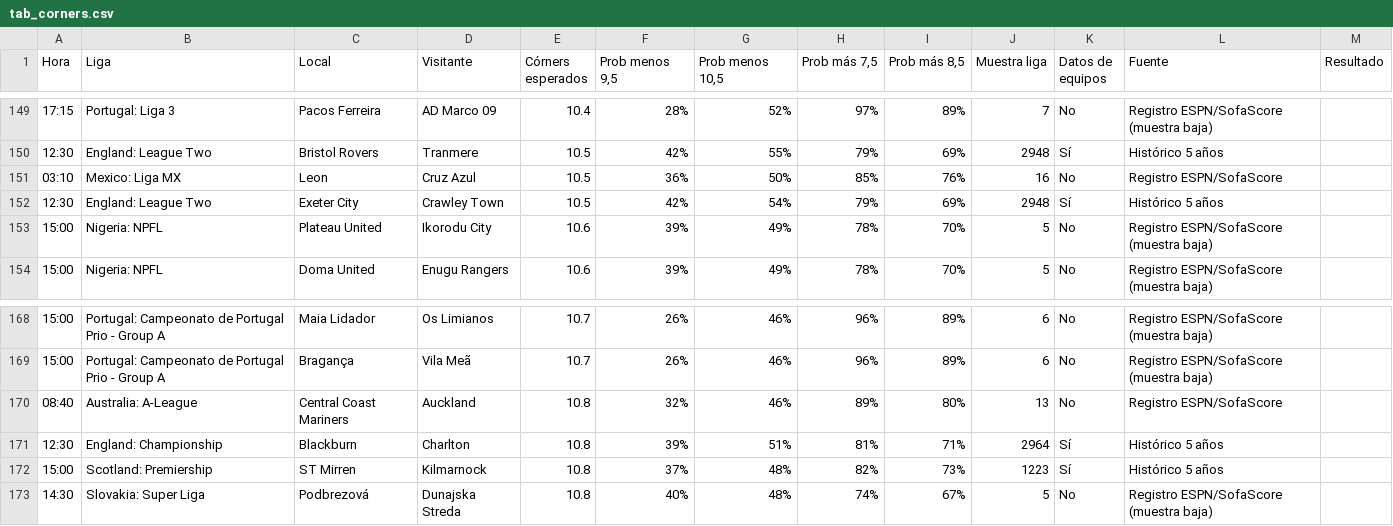
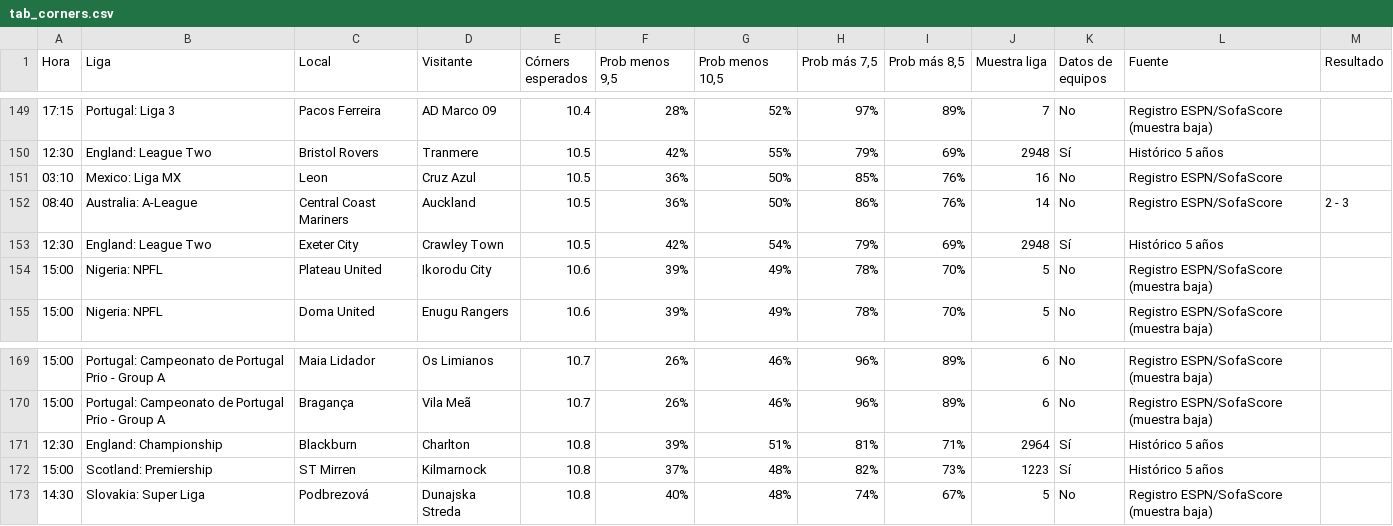
Before and after one commit to angelo4848/angelo-analytics, a CSV file: data/tab_corners.csv, drawn as a sheet; only a part is shown, gaps mark what is left out; removed rows and columns are numbered as before the commit, all else as after; the diff names each change by its address in the sheet, - before the commit and + after, or states it on an @@ line.

```diff
--- a/data/tab_corners.csv
+++ b/data/tab_corners.csv
+row 152: 08:40 | Australia: A-League | Central Coast Mariners | Auckland | 10.5 | 36% | 50% | 86% | 76% | 14 | No | Registro ESPN/SofaScore | 2 - 3
-row 170: 08:40 | Australia: A-League | Central Coast Mariners | Auckland | 10.8 | 32% | 46% | 89% | 80% | 13 | No | Registro ESPN/SofaScore
```
Also changed, not shown: data/tab_mas05.csv, data/tab_menos05.csv, 3 other files.
